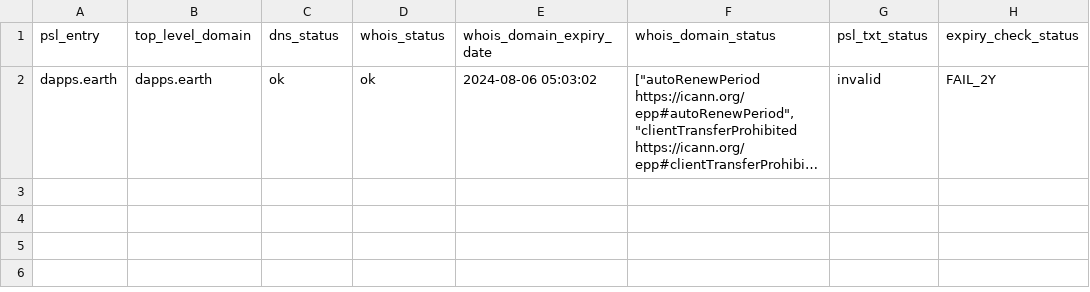
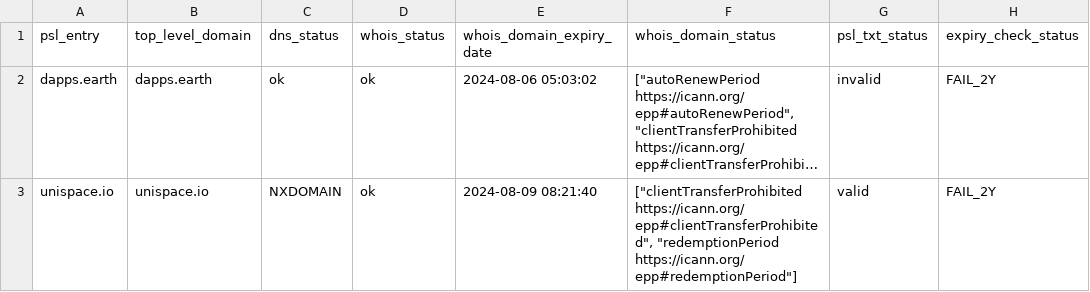
Before and after one commit to groundcat/PSL-private-domains-checker, a CSV file: data/expired.csv, drawn as a sheet; long unchanged cells end in …; the diff names each change by its address in the sheet, - before the commit and + after, or states it on an @@ line.

```diff
--- a/data/expired.csv
+++ b/data/expired.csv
+row 3: unispace.io | unispace.io | NXDOMAIN | ok | 2024-08-09 08:21:40 | ["clientTransferProhibited https://icann.org/epp#clientTransferProhibited", "redemptionPeriod https://icann.org/epp#redemptionPeriod"] | valid | FAIL_2Y
```
Also changed, not shown: data/all.csv, data/expiry_less_than_2yrs.csv, 3 other files.
